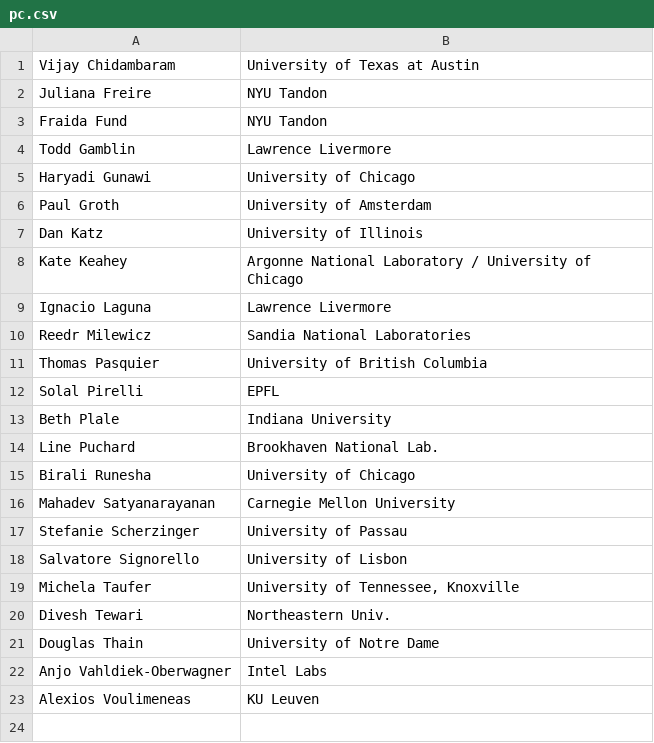
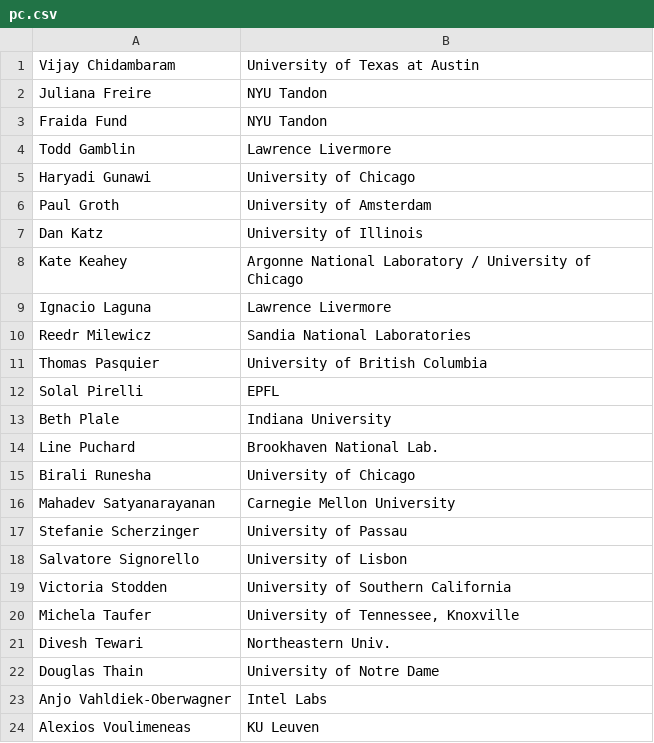
Before and after one commit to acm-rep/2023, a CSV file: content/home/pc.csv, drawn as a sheet; the diff names each change by its address in the sheet, - before the commit and + after, or states it on an @@ line.

Commit message:
Update pc.csv

```diff
--- a/content/home/pc.csv
+++ b/content/home/pc.csv
+row 19: Victoria Stodden | University of Southern California
```
